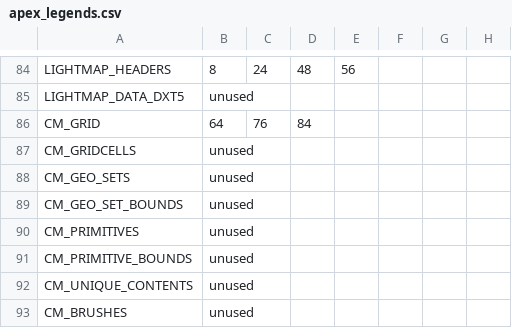
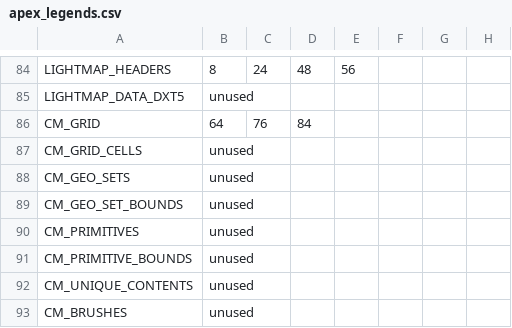
Before and after one commit to snake-biscuits/bsp_tool, a CSV file: bsp_tool/extensions/csvs/apex_legends.csv, drawn as a sheet; only a part is shown, gaps mark what is left out; the diff names each change by its address in the sheet, - before the commit and + after, or states it on an @@ line.

```diff
--- a/bsp_tool/extensions/csvs/apex_legends.csv
+++ b/bsp_tool/extensions/csvs/apex_legends.csv
-A87: CM_GRIDCELLS
+A87: CM_GRID_CELLS
```
Also changed, not shown: bsp_tool/extensions/csvs/titanfall.csv, bsp_tool/extensions/csvs/titanfall2.csv, 12 other files.
